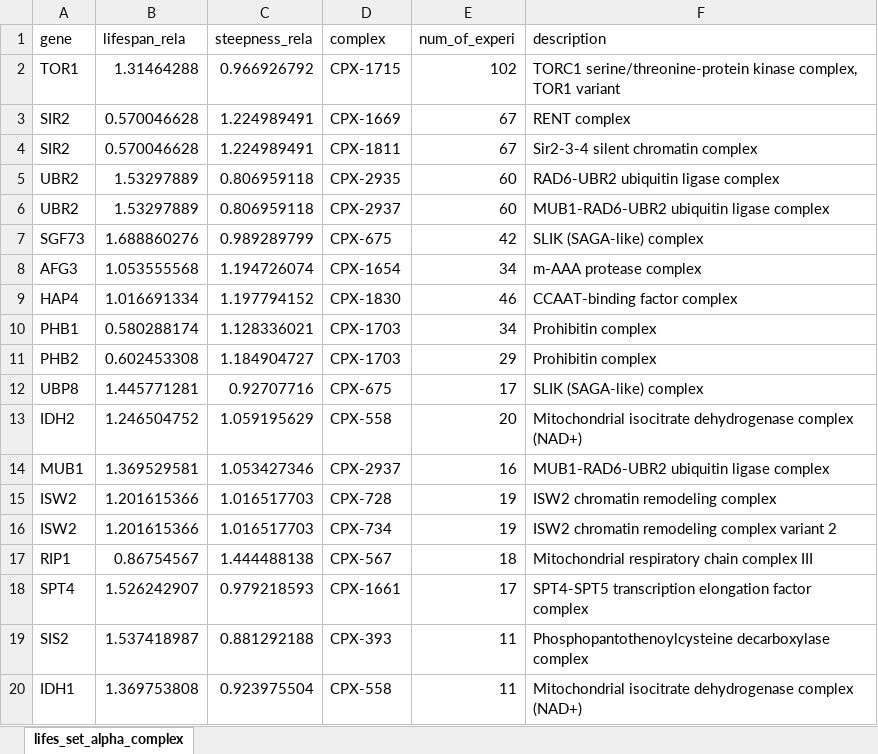
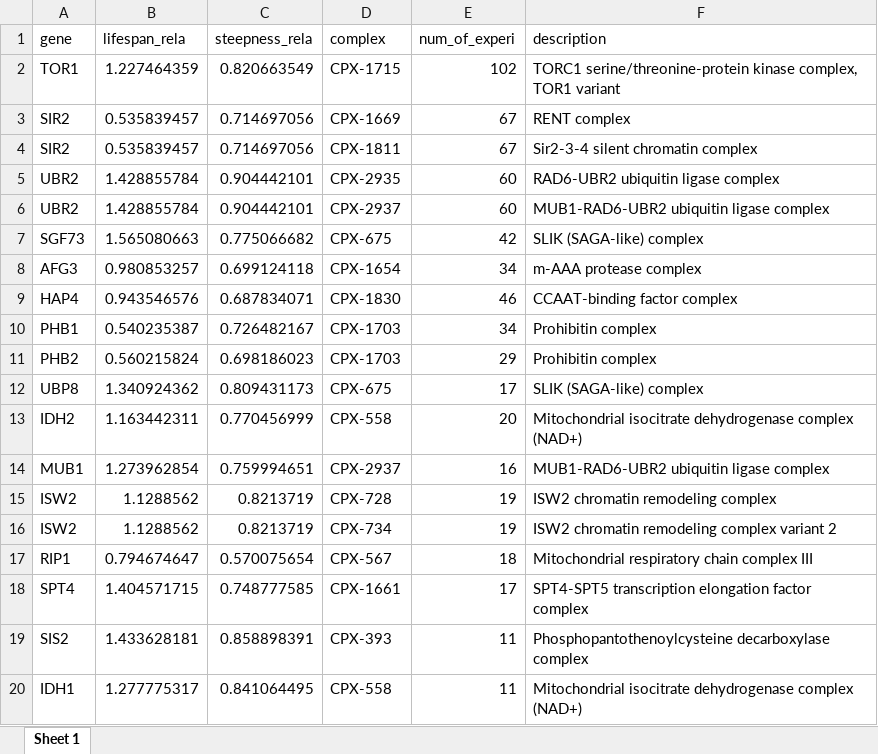
Before and after one commit to 370126/yeast_aging_parameters, an Excel workbook: data/lifes_set_alpha_complex.xlsx, sheet Sheet 1, drawn as a sheet; only a part is shown; values as stored, in another font and other column widths than the file's, no borders; the diff covers the shown part only; the diff names each change by its address in the sheet, - before the commit and + after, or states it on an @@ line.

Commit message:
Add files via upload

```diff
--- a/data/lifes_set_alpha_complex.xlsx (sheet Sheet 1)
+++ b/data/lifes_set_alpha_complex.xlsx (sheet Sheet 1)
-sheet tab: lifes_set_alpha_complex
+sheet tab: Sheet 1
-B2 (lifespan_rela): 1.31464288
+B2 (lifespan_rela): 1.227464359
-C2 (steepness_rela): 0.966926792
+C2 (steepness_rela): 0.820663549
-B3:B4 (lifespan_rela): 0.570046628
+B3:B4 (lifespan_rela): 0.535839457
-C3:C4 (steepness_rela): 1.224989491
+C3:C4 (steepness_rela): 0.714697056
-B5:B6 (lifespan_rela): 1.53297889
+B5:B6 (lifespan_rela): 1.428855784
-C5:C6 (steepness_rela): 0.806959118
+C5:C6 (steepness_rela): 0.904442101
-B7 (lifespan_rela): 1.688860276
+B7 (lifespan_rela): 1.565080663
-C7 (steepness_rela): 0.989289799
+C7 (steepness_rela): 0.775066682
-B8 (lifespan_rela): 1.053555568
+B8 (lifespan_rela): 0.980853257
-C8 (steepness_rela): 1.194726074
+C8 (steepness_rela): 0.699124118
-B9 (lifespan_rela): 1.016691334
+B9 (lifespan_rela): 0.943546576
-C9 (steepness_rela): 1.197794152
+C9 (steepness_rela): 0.687834071
-B10 (lifespan_rela): 0.580288174
+B10 (lifespan_rela): 0.540235387
-C10 (steepness_rela): 1.128336021
+C10 (steepness_rela): 0.726482167
-B11 (lifespan_rela): 0.602453308
+B11 (lifespan_rela): 0.560215824
-C11 (steepness_rela): 1.184904727
+C11 (steepness_rela): 0.698186023
-B12 (lifespan_rela): 1.445771281
+B12 (lifespan_rela): 1.340924362
-C12 (steepness_rela): 0.92707716
+C12 (steepness_rela): 0.809431173
-B13 (lifespan_rela): 1.246504752
+B13 (lifespan_rela): 1.163442311
-C13 (steepness_rela): 1.059195629
+C13 (steepness_rela): 0.770456999
-B14 (lifespan_rela): 1.369529581
+B14 (lifespan_rela): 1.273962854
-C14 (steepness_rela): 1.053427346
+C14 (steepness_rela): 0.759994651
-B15:B16 (lifespan_rela): 1.201615366
+B15:B16 (lifespan_rela): 1.1288562
-C15:C16 (steepness_rela): 1.016517703
+C15:C16 (steepness_rela): 0.8213719
-B17 (lifespan_rela): 0.86754567
+B17 (lifespan_rela): 0.794674647
-C17 (steepness_rela): 1.444488138
+C17 (steepness_rela): 0.570075654
-B18 (lifespan_rela): 1.526242907
+B18 (lifespan_rela): 1.404571715
-C18 (steepness_rela): 0.979218593
+C18 (steepness_rela): 0.748777585
-B19 (lifespan_rela): 1.537418987
+B19 (lifespan_rela): 1.433628181
-C19 (steepness_rela): 0.881292188
+C19 (steepness_rela): 0.858898391
-B20 (lifespan_rela): 1.369753808
+B20 (lifespan_rela): 1.277775317
-C20 (steepness_rela): 0.923975504
+C20 (steepness_rela): 0.841064495
```
Also changed, not shown: 702 edited cells elsewhere in this sheet.
